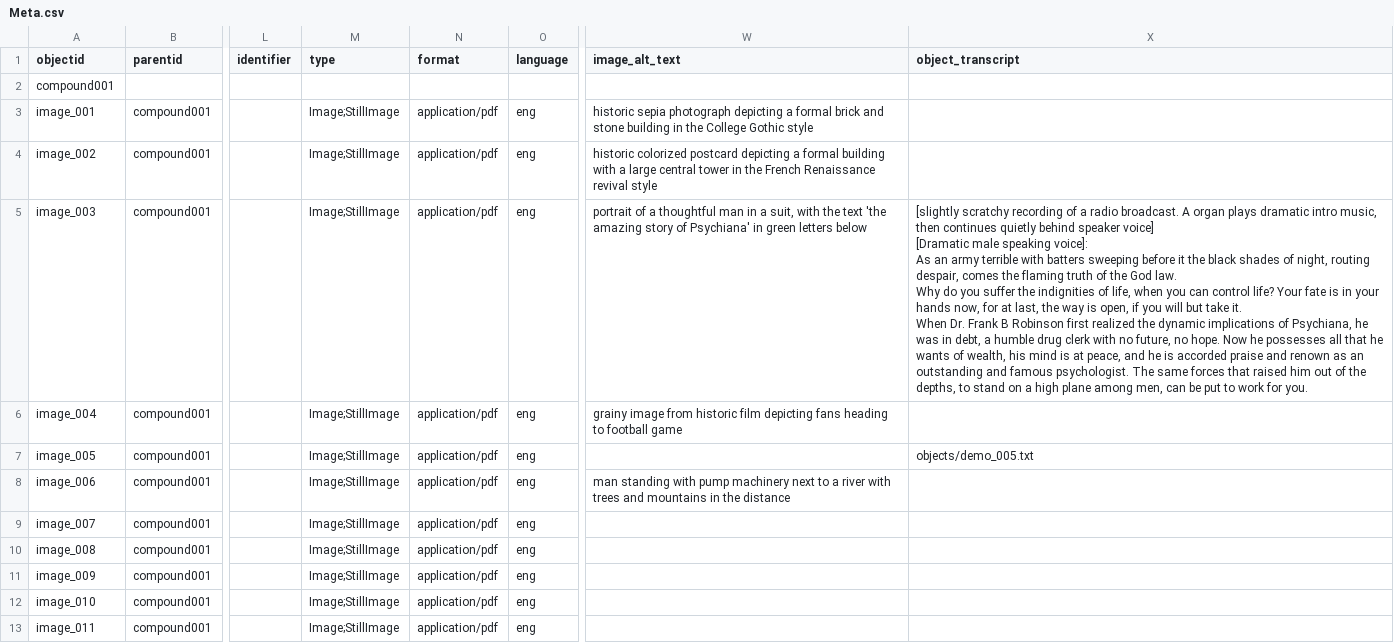
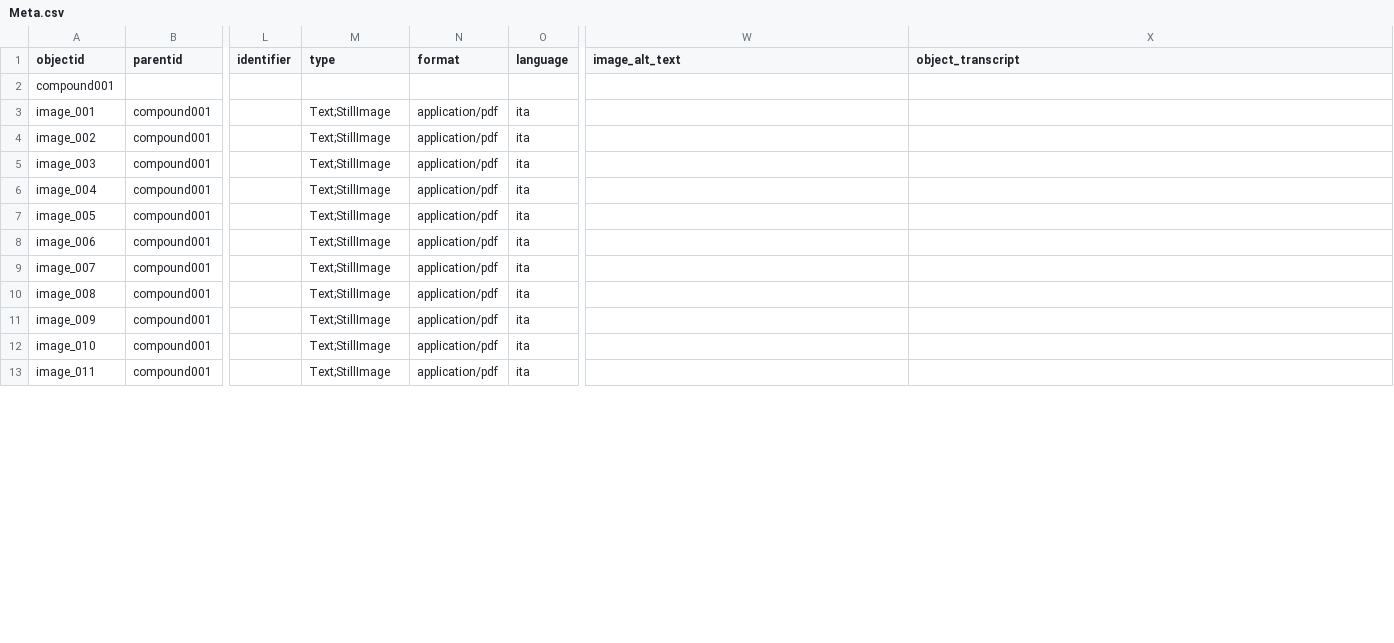
Before and after one commit to ariannafognani/digitalprojects, a CSV file: _data/Meta.csv, drawn as a sheet; only a part is shown, gaps mark what is left out; ↵ is a line break in a cell; the diff covers the shown part only; the diff names each change by its address in the sheet, - before the commit and + after, or states it on an @@ line.

Commit message:
Updated metadata

```diff
--- a/_data/Meta.csv
+++ b/_data/Meta.csv
-M3:M13 (type): Image;StillImage
+M3:M13 (type): Text;StillImage
-O3:O13 (language): eng
+O3:O13 (language): ita
-W3 (image_alt_text): historic sepia photograph depicting a formal brick and stone building in the College Gothic style
+W3 (image_alt_text): (empty)
-W4 (image_alt_text): historic colorized postcard depicting a formal building with a large central tower in the French Renaissance revival style
+W4 (image_alt_text): (empty)
-W5 (image_alt_text): portrait of a thoughtful man in a suit, with the text 'the amazing story of Psychiana' in green letters below
+W5 (image_alt_text): (empty)
-X5 (object_transcript): [slightly scratchy recording of a radio broadcast. A organ plays dramatic intro music, then continues quietly behind speaker voice] ↵ [Dramatic male speaking voice]: ↵ As an army terrible with batters sweeping before it the black shades of night, routing despair, comes the flaming truth of the God law. ↵ Why do you suffer the indignities of life, when you can control life? Your fate is in your hands now, for at last, the way is open, if you will but take it. ↵ When Dr. Frank B Robinson first realized the dynamic implications of Psychiana, he was in debt, a humble drug clerk with no future, no hope. Now he possesses all that he wants of wealth, his mind is at peace, and he is accorded praise and renown as an outstanding and famous psychologist. The same forces that raised him out of the depths, to stand on a high plane among men, can be put to work for you.
+X5 (object_transcript): (empty)
-W6 (image_alt_text): grainy image from historic film depicting fans heading to football game
+W6 (image_alt_text): (empty)
-X7 (object_transcript): objects/demo_005.txt
+X7 (object_transcript): (empty)
-W8 (image_alt_text): man standing with pump machinery next to a river with trees and mountains in the distance
+W8 (image_alt_text): (empty)
```
Also changed, not shown: 4 added rows and 70 edited cells elsewhere in this file.
